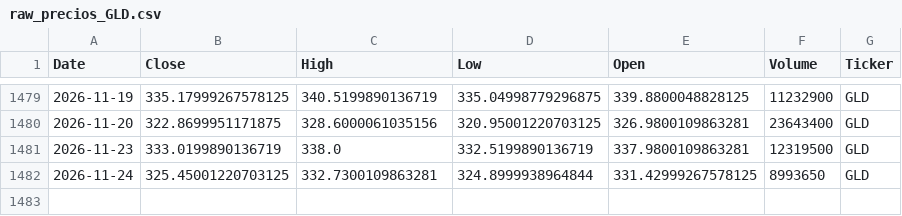
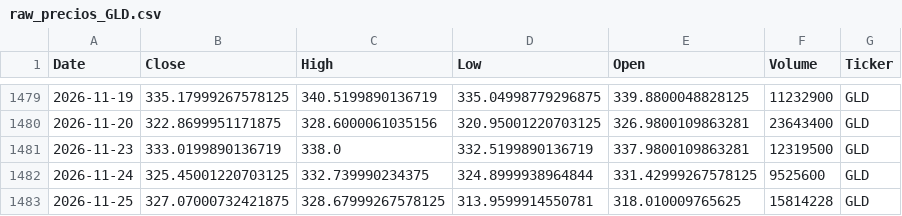
Before and after one commit to jorgeebarrazagalindo00-png/Consultor-ETF-IA, a CSV file: data/raw_precios_GLD.csv, drawn as a sheet; only a part is shown, gaps mark what is left out.

```diff
--- a/data/raw_precios_GLD.csv
+++ b/data/raw_precios_GLD.csv
@@ -1481,2 +1481,3 @@ Date,Close,High,Low,Open,Volume,Ticker
 2026-11-23,333.0199890136719,338.0,332.5199890136719,337.9800109863281,12319500,GLD
-2026-11-24,325.45001220703125,332.7300109863281,324.8999938964844,331.42999267578125,8993650,GLD
+2026-11-24,325.45001220703125,332.739990234375,324.8999938964844,331.42999267578125,9525600,GLD
+2026-11-25,327.07000732421875,328.67999267578125,313.9599914550781,318.010009765625,15814228,GLD
```
Also changed, not shown: data/backtest_resultados.csv, data/clean_precios_ETFs.csv, 11 other files.
